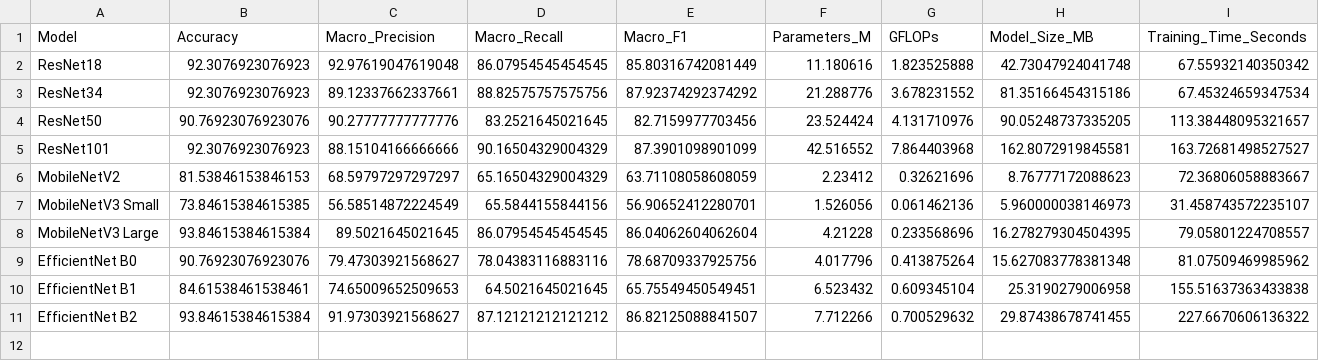
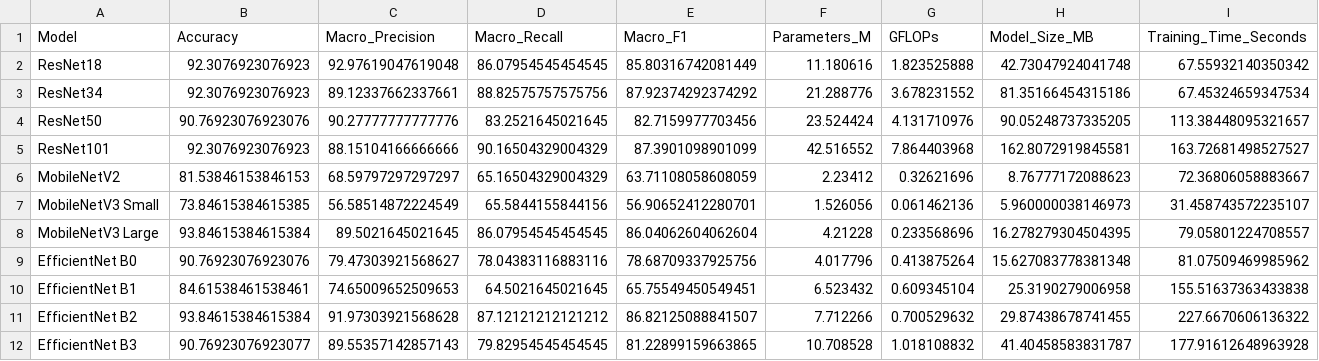
Before and after one commit to Juan-Antonio-24/ckplus-facial-expression-benchmark, a CSV file: results/benchmark_results.csv, drawn as a sheet.

```diff
--- a/results/benchmark_results.csv
+++ b/results/benchmark_results.csv
@@ -10,2 +10,3 @@ EfficientNet B0,90.76923076923076,79.47303921568627,78.04383116883116,78.6870933
 EfficientNet B1,84.61538461538461,74.65009652509653,64.5021645021645,65.75549450549451,6.523432,0.609345104,25.3190279006958,155.51637363433838
-EfficientNet B2,93.84615384615384,91.97303921568627,87.12121212121212,86.82125088841507,7.712266,0.700529632,29.87438678741455,227.6670606136322
+EfficientNet B2,93.84615384615384,91.97303921568628,87.12121212121212,86.82125088841507,7.712266,0.700529632,29.87438678741455,227.6670606136322
+EfficientNet B3,90.76923076923077,89.55357142857143,79.82954545454545,81.22899159663865,10.708528,1.018108832,41.40458583831787,177.91612648963928
```
Also changed, not shown: results/train_val_results.csv, 5 other files.
